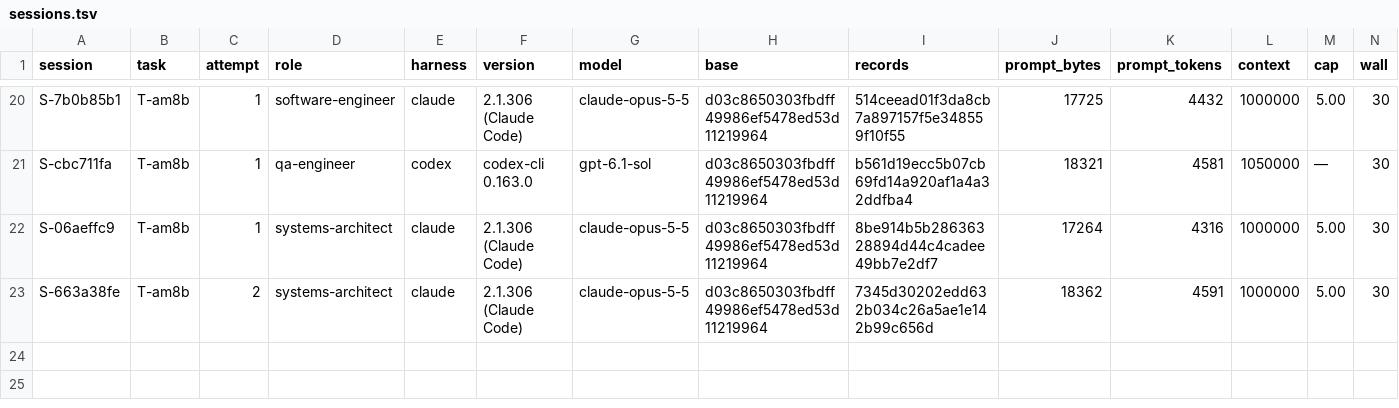
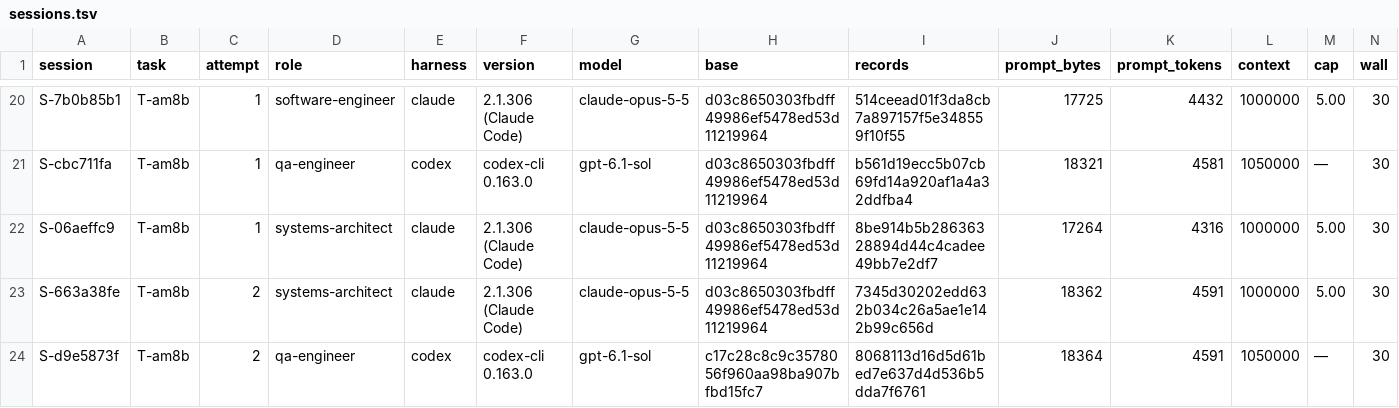
Before and after one commit to pharzam/layup-uat-m2e2, a TSV file: sessions.tsv, drawn as a sheet; only a part is shown, gaps mark what is left out; rows hold the shown columns only; the diff names each change by its address in the sheet, - before the commit and + after, or states it on an @@ line.

```diff
--- a/sessions.tsv
+++ b/sessions.tsv
+row 24: S-d9e5873f | T-am8b | 2 | qa-engineer | codex | codex-cli 0.163.0 | gpt-6.1-sol | c17c28c8c9c3578056f960aa98ba907bfbd15fc7 | 8068113d16d5d61bed7e637d4d536b5dda7f6761 | 18364 | 4591 | 1050000 | — | 30
```
Also changed, not shown: tasks/T-am8b/events.tsv.
